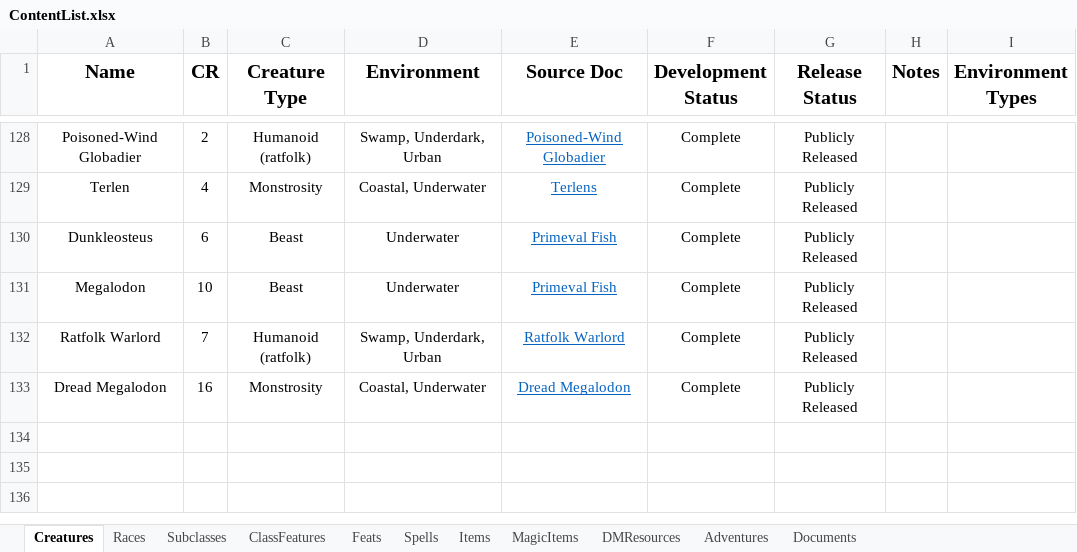
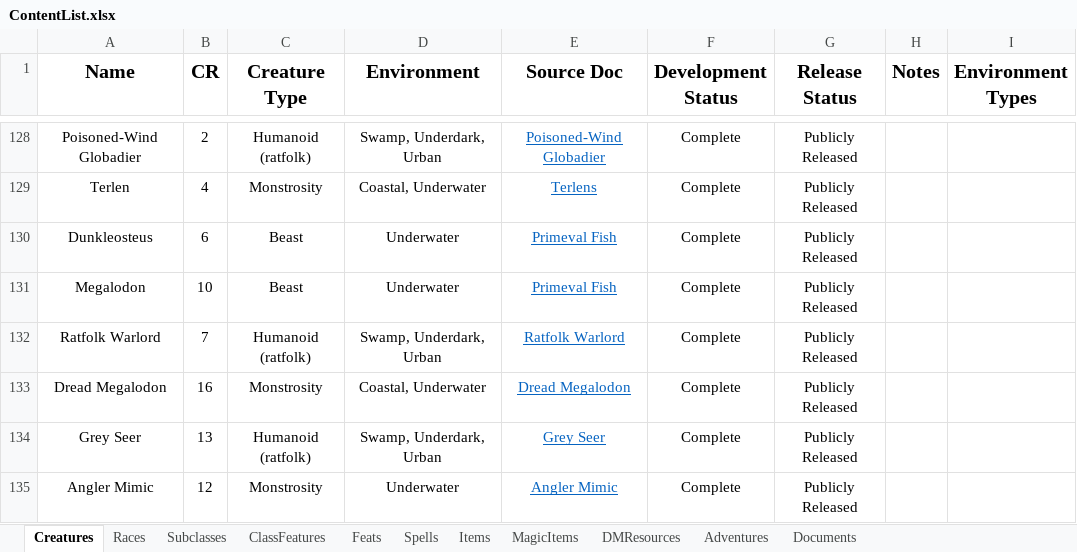
Before and after one commit to HankSnouwaert/DnD-Homebrew, an Excel workbook: ContentList.xlsx, sheet Creatures, drawn as a sheet; only a part is shown, gaps mark what is left out; values as stored, in another font and other column widths than the file's, no borders; conditional formats not drawn; 1 other sheet too large or unreadable and not compared; the diff names each change by its address in the sheet, - before the commit and + after, or states it on an @@ line.

Commit message:
Update content lists

```diff
--- a/ContentList.xlsx (sheet Creatures)
+++ b/ContentList.xlsx (sheet Creatures)
+row 134: Grey Seer | 13 | Humanoid (ratfolk) | Swamp, Underdark, Urban | Grey Seer | Complete | Publicly Released
+row 135: Angler Mimic | 12 | Monstrosity | Underwater | Angler Mimic | Complete | Publicly Released
```
Also changed, not shown: sheet Documents, PublicContentList.xlsx.
